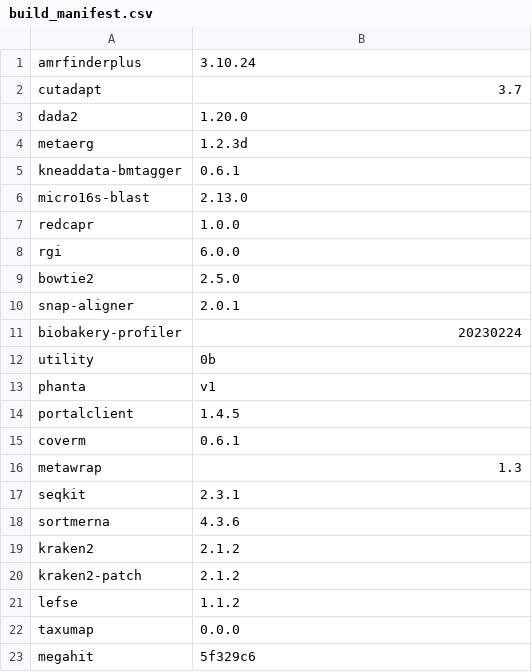
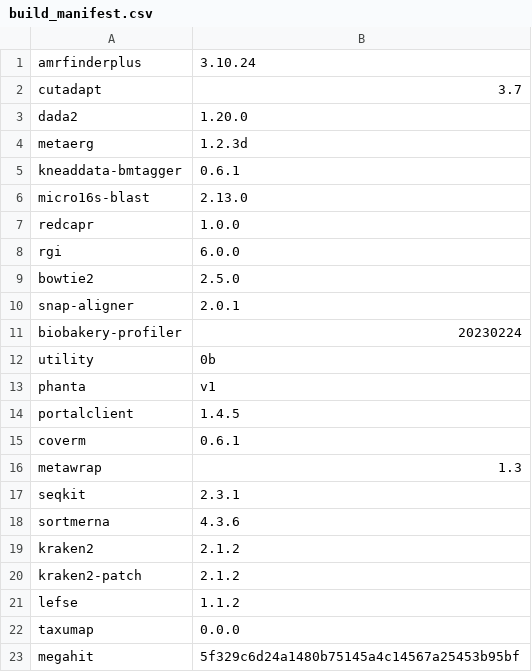
Before and after one commit to vdblab/dockerfiles, a CSV file: build_manifest.csv, drawn as a sheet.

Commit message:
add full hash

```diff
--- a/build_manifest.csv
+++ b/build_manifest.csv
@@ -22,2 +22,2 @@ lefse,1.1.2
 taxumap,0.0.0
-megahit,5f329c6
+megahit,5f329c6d24a1480b75145a4c14567a25453b95bf
```
